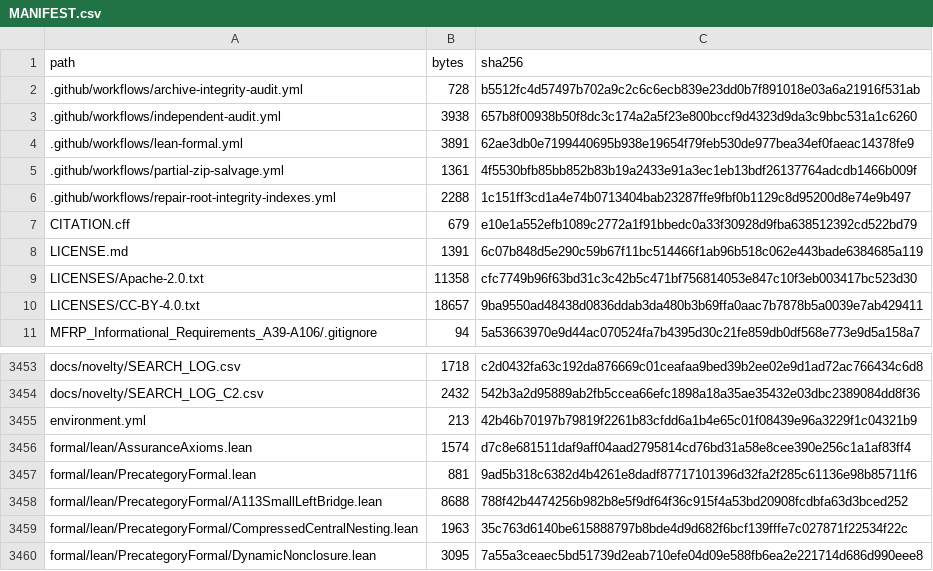
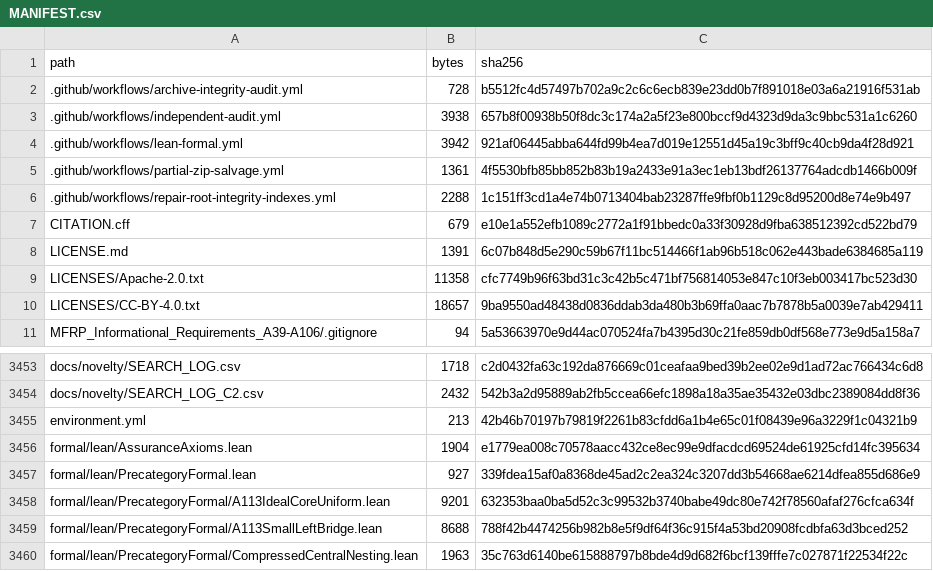
Before and after one commit to DevHabito/precategorical-modal-field-framework, a CSV file: MANIFEST.csv, drawn as a sheet; only a part is shown, gaps mark what is left out; the shorter side is filled out with more unchanged rows.

```diff
--- a/MANIFEST.csv
+++ b/MANIFEST.csv
@@ -3,3 +3,3 @@ path,bytes,sha256
 .github/workflows/independent-audit.yml,3938,657b8f00938b50f8dc3c174a2a5f23e800bccf9d4323d9da3c9bbc531a1c6260
-.github/workflows/lean-formal.yml,3891,62ae3db0e7199440695b938e19654f79feb530de977bea34ef0faeac14378fe9
+.github/workflows/lean-formal.yml,3942,921af06445abba644fd99b4ea7d019e12551d45a19c3bff9c40cb9da4f28d921
 .github/workflows/partial-zip-salvage.yml,1361,4f5530bfb85bb852b83b19a2433e91a3ec1eb13bdf26137764adcdb1466b009f
@@ -3455,4 +3455,5 @@ docs/novelty/SEARCH_LOG_C2.csv,2432,542b3a2d95889ab2fb5ccea66efc1898a18a35ae3543
 environment.yml,213,42b46b70197b79819f2261b83cfdd6a1b4e65c01f08439e96a3229f1c04321b9
-formal/lean/AssuranceAxioms.lean,1574,d7c8e681511daf9aff04aad2795814cd76bd31a58e8cee390e256c1a1af83ff4
-formal/lean/PrecategoryFormal.lean,881,9ad5b318c6382d4b4261e8dadf87717101396d32fa2f285c61136e98b85711f6
+formal/lean/AssuranceAxioms.lean,1904,e1779ea008c70578aacc432ce8ec99e9dfacdcd69524de61925cfd14fc395634
+formal/lean/PrecategoryFormal.lean,927,339fdea15af0a8368de45ad2c2ea324c3207dd3b54668ae6214dfea855d686e9
+formal/lean/PrecategoryFormal/A113IdealCoreUniform.lean,9201,632353baa0ba5d52c3c99532b3740babe49dc80e742f78560afaf276cfca634f
 formal/lean/PrecategoryFormal/A113SmallLeftBridge.lean,8688,788f42b4474256b982b8e5f9df64f36c915f4a53bd20908fcdbfa63d3bced252
```
Also changed, not shown: 1 other file.
